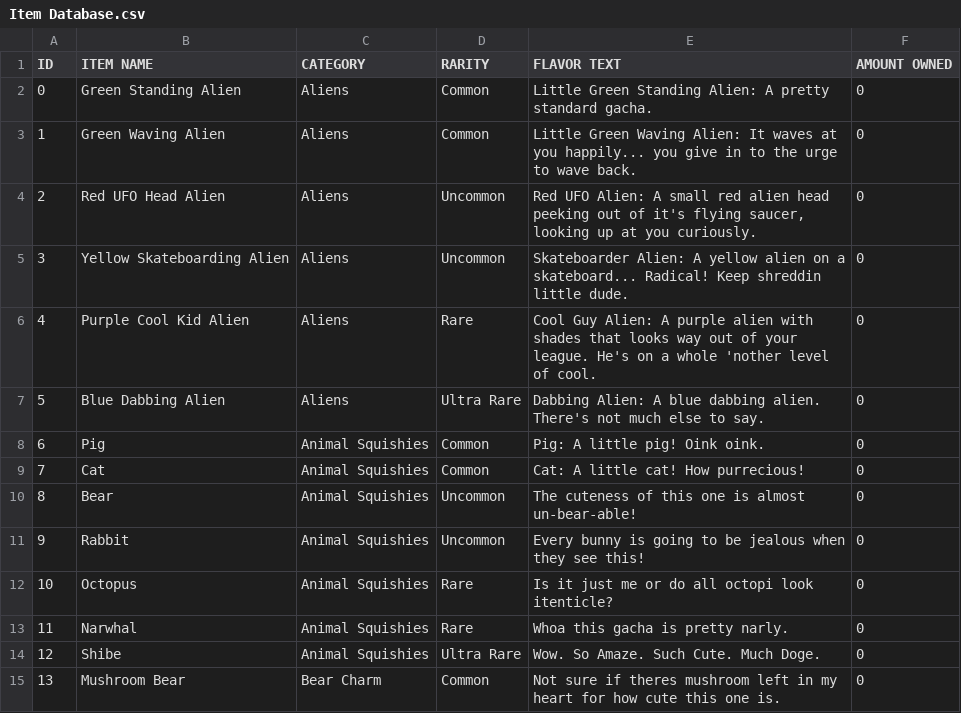
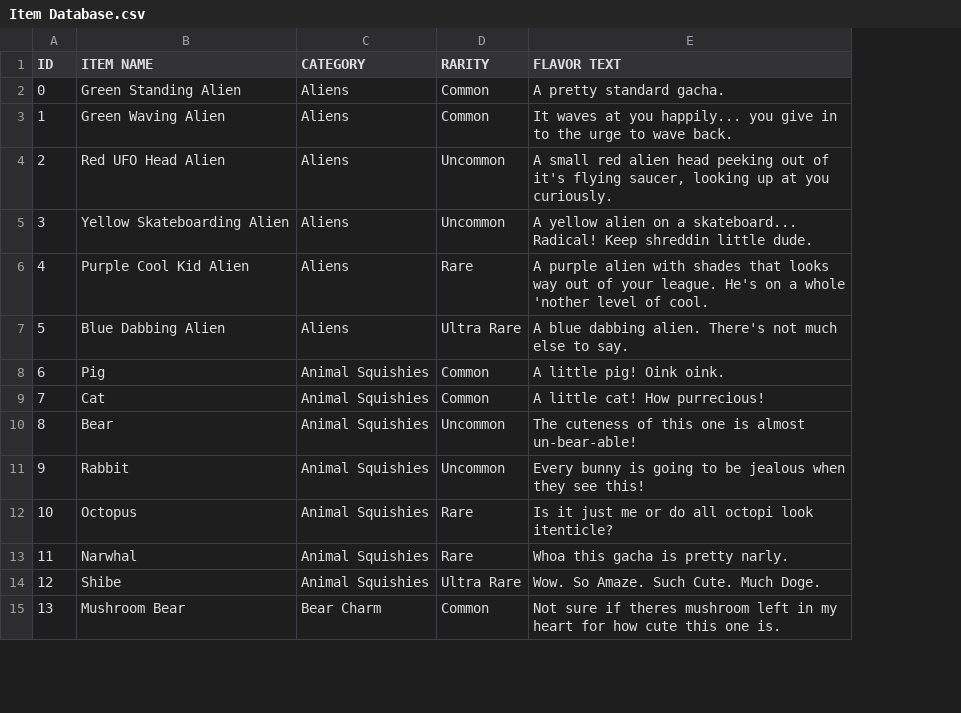
Before and after one commit to taroble/Gacha_Game, a CSV file: Assets/Resources/Item Database.csv, drawn as a sheet; only a part is shown; the diff names each change by its address in the sheet, - before the commit and + after, or states it on an @@ line.

Commit message:
Implement PlayerPref saving system, tweak the item database

```diff
--- a/Assets/Resources/Item Database.csv
+++ b/Assets/Resources/Item Database.csv
-column F (AMOUNT OWNED), rows 2-15: all 0
-E2 (FLAVOR TEXT): Little Green Standing Alien: A pretty standard gacha.
+E2 (FLAVOR TEXT): A pretty standard gacha.
-E3 (FLAVOR TEXT): Little Green Waving Alien: It waves…
+E3 (FLAVOR TEXT): It waves…
-E4 (FLAVOR TEXT): Red UFO Alien: A small…
+E4 (FLAVOR TEXT): A small…
-E5 (FLAVOR TEXT): Skateboarder Alien: A yellow…
+E5 (FLAVOR TEXT): A yellow…
-E6 (FLAVOR TEXT): Cool Guy Alien: A purple…
+E6 (FLAVOR TEXT): A purple…
-E7 (FLAVOR TEXT): Dabbing Alien: A blue…
+E7 (FLAVOR TEXT): A blue…
-E8 (FLAVOR TEXT): Pig: A little pig! Oink oink.
+E8 (FLAVOR TEXT): A little pig! Oink oink.
-E9 (FLAVOR TEXT): Cat: A little cat! How purrecious!
+E9 (FLAVOR TEXT): A little cat! How purrecious!
```
Also changed, not shown: 6 other files.
